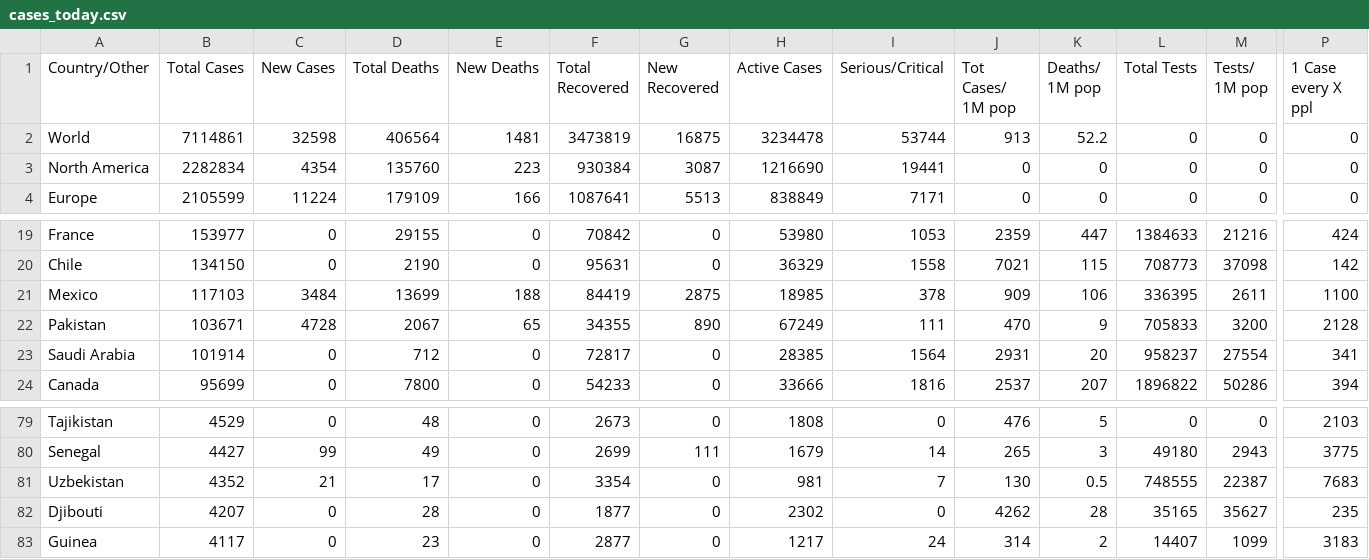
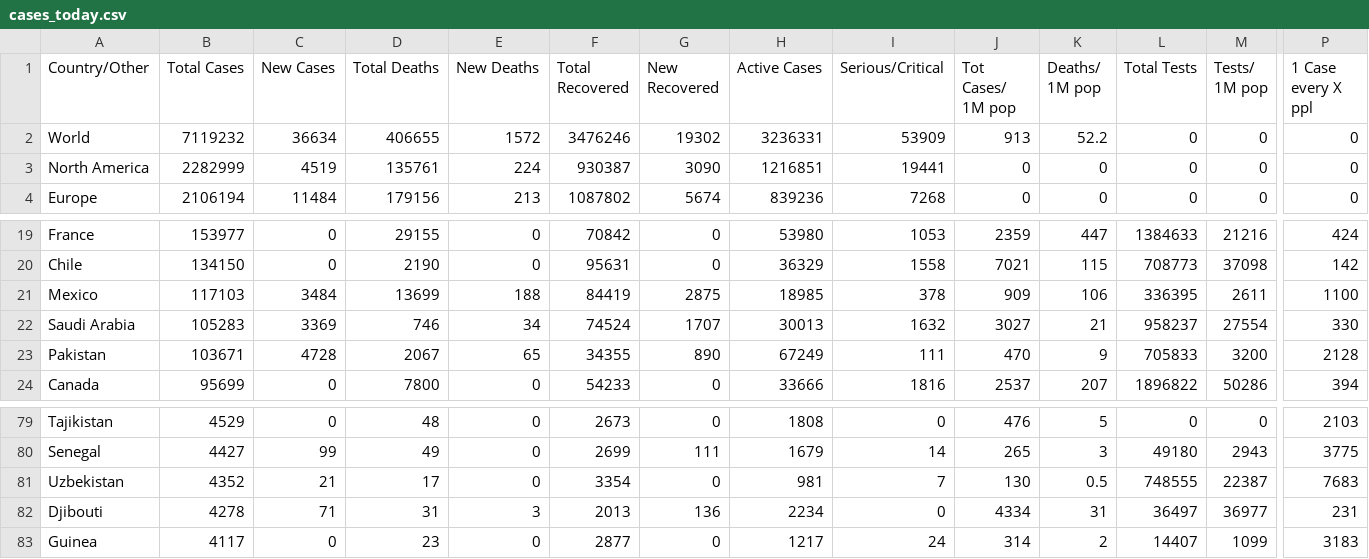
Before and after one commit to innolabglobal/corona-parser, a CSV file: cases_today.csv, drawn as a sheet; only a part is shown, gaps mark what is left out; removed rows and columns are numbered as before the commit, all else as after; rows hold the shown columns only; the diff covers the shown part only; the diff names each change by its address in the sheet, - before the commit and + after, or states it on an @@ line.

```diff
--- a/cases_today.csv
+++ b/cases_today.csv
-B2 (Total Cases): 7114861
+B2 (Total Cases): 7119232
-C2 (New Cases): 32598
+C2 (New Cases): 36634
-D2 (Total Deaths): 406564
+D2 (Total Deaths): 406655
-E2 (New Deaths): 1481
+E2 (New Deaths): 1572
-F2 (Total Recovered): 3473819
+F2 (Total Recovered): 3476246
-G2 (New Recovered): 16875
+G2 (New Recovered): 19302
-H2 (Active Cases): 3234478
+H2 (Active Cases): 3236331
-I2 (Serious/Critical): 53744
+I2 (Serious/Critical): 53909
-B3 (Total Cases): 2282834
+B3 (Total Cases): 2282999
-C3 (New Cases): 4354
+C3 (New Cases): 4519
-D3 (Total Deaths): 135760
+D3 (Total Deaths): 135761
-E3 (New Deaths): 223
+E3 (New Deaths): 224
-F3 (Total Recovered): 930384
+F3 (Total Recovered): 930387
-G3 (New Recovered): 3087
+G3 (New Recovered): 3090
-H3 (Active Cases): 1216690
+H3 (Active Cases): 1216851
-B4 (Total Cases): 2105599
+B4 (Total Cases): 2106194
-C4 (New Cases): 11224
+C4 (New Cases): 11484
-D4 (Total Deaths): 179109
+D4 (Total Deaths): 179156
-E4 (New Deaths): 166
+E4 (New Deaths): 213
-F4 (Total Recovered): 1087641
+F4 (Total Recovered): 1087802
-G4 (New Recovered): 5513
+G4 (New Recovered): 5674
-H4 (Active Cases): 838849
+H4 (Active Cases): 839236
-I4 (Serious/Critical): 7171
+I4 (Serious/Critical): 7268
+row 22: Saudi Arabia | 105283 | 3369 | 746 | 34 | 74524 | 1707 | 30013 | 1632 | 3027 | 21 | 958237 | 27554 | 330
-row 23: Saudi Arabia | 101914 | 0 | 712 | 0 | 72817 | 0 | 28385 | 1564 | 2931 | 20 | 958237 | 27554 | 341
-B82 (Total Cases): 4207
+B82 (Total Cases): 4278
-C82 (New Cases): 0
+C82 (New Cases): 71
-D82 (Total Deaths): 28
+D82 (Total Deaths): 31
-E82 (New Deaths): 0
+E82 (New Deaths): 3
-F82 (Total Recovered): 1877
+F82 (Total Recovered): 2013
-G82 (New Recovered): 0
+G82 (New Recovered): 136
-H82 (Active Cases): 2302
+H82 (Active Cases): 2234
-J82 (Tot Cases/ 1M pop): 4262
+J82 (Tot Cases/ 1M pop): 4334
-K82 (Deaths/ 1M pop): 28
+K82 (Deaths/ 1M pop): 31
-L82 (Total Tests): 35165
+L82 (Total Tests): 36497
-M82 (Tests/ 1M pop): 35627
+M82 (Tests/ 1M pop): 36977
-P82 (1 Case every X ppl): 235
+P82 (1 Case every X ppl): 231
```
Also changed, not shown: 89 edited cells elsewhere in this file, cases.csv, cases_yesterday.csv.
